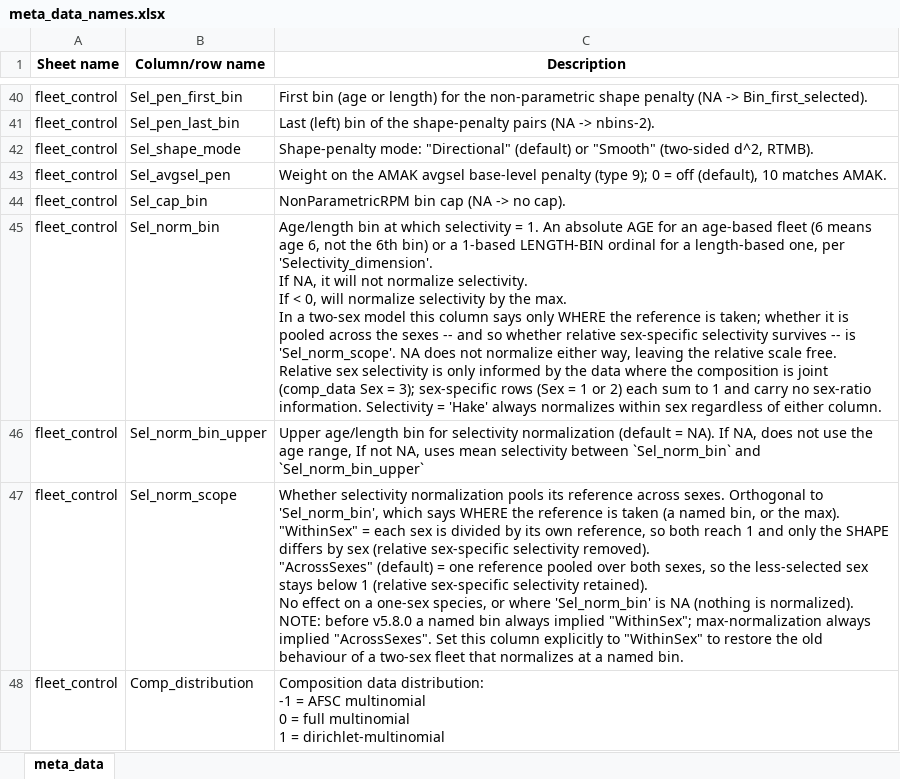
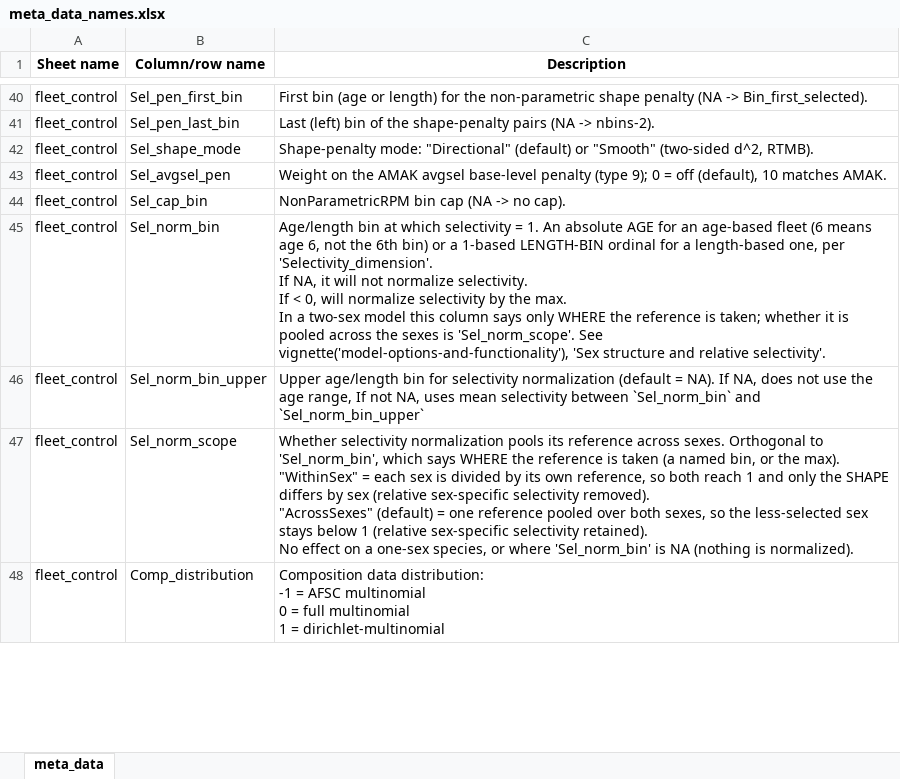
Before and after one commit to grantdadams/Rceattle, an Excel workbook: inst/extdata/meta_data_names.xlsx, sheet meta_data, drawn as a sheet; only a part is shown, gaps mark what is left out; values as stored, in another font and other column widths than the file's, no borders; ↵ is a line break in a cell; the diff covers the shown part only; the diff names each change by its address in the sheet, - before the commit and + after, or states it on an @@ line.

Commit message:
Write the reference docs for the assessment author
The workbook meta sheet's Description column is what someone reads while
filling in a fleet_control row, and several cells had grown into essays:
Catchability and Catchability_index were over 1,500 characters each. Every
cell now gives what the column means, its allowed values and its default,
then defers to vignette("model-options-and-functionality"), which already
carried the sharing rules and the lead-fleet resolution in full. No allowed
value, default or switch code was dropped. Schema doc totals 17,889 -> 15,291
characters, longest cell 1,448 -> 1,128; inst/extdata/meta_data_names.xlsx is
regenerated from the schema and the drift guard passes. The matching field
dictionary in R/data.R gets the same trim.

"The template" meant ceattle.cpp in 42 places, and collided with the Excel
template write_template() writes -- two objects under one word, in help pages
and in data_check() and sim_mod() error messages a user reads at the console.
Those now say "the model"; write_template()'s own docs still say template,
meaning the workbook.

Comments state current behaviour rather than what an earlier release did, per
the comment standard. NEWS for the unreleased 5.9.0-5.18.0 line goes from
1,922 to 1,573 lines and 16,972 to 13,314 words, keeping every breaking
change, deprecation, moved number and reproducibility boundary.

Two defects found while reading. A roxygen block in R/0-switches.R had merged
with the one below it, so .rce_allowed_map() absorbed both tag sets and
validate_switches() carried none; neither is exported, so NAMESPACE was
undamaged, but the next @export would have landed on the wrong function.
And the SB0/SBF note in ceattle.cpp was wrong: SB0 is overwritten with the
MSSB0 input under msmMode > 0, so it escapes the fished-M2 problem. SBF does
not, and HCR 5 reads SBF and SB0 together, so under predation the two legs of
the NPFMC Tier 3 rule sit on different mortality bases. The note now says
that, and is marked KNOWN LIMITATION rather than a review-process TODO.

No behaviour, return value or number changes. Full suite green (7743 pass, 0
fail, 3 skips) including the golden regression; the Pacific hake MSE
reproduces all four reference objectives and both vulnerabilities exactly.

```diff
--- a/inst/extdata/meta_data_names.xlsx (sheet meta_data)
+++ b/inst/extdata/meta_data_names.xlsx (sheet meta_data)
-C45 (Description): …the sexes -- and so whether relative sex-specific selectivity survives -- is 'Sel_norm_scope'. NA does not normalize either way, leaving the relative scale free. ↵ Relative sex selectivity is only informed by the data where the composition is joint (comp_data Sex = 3); sex-specific rows (Sex = 1 or 2) each sum to 1 and carry no sex-ratio information. Selectivity = 'Hake' always normalizes within sex regardless of either column.
+C45 (Description): …the sexes is 'Sel_norm_scope'. See vignette('model-options-and-functionality'), 'Sex structure and relative selectivity'.
-C47 (Description): …is normalized). ↵ NOTE: before v5.8.0 a named bin always implied "WithinSex"; max-normalization always implied "AcrossSexes". Set this column explicitly to "WithinSex" to restore the old behaviour of a two-sex fleet that normalizes at a named bin.
+C47 (Description): …is normalized).
```
Also changed, not shown: 8 edited cells elsewhere in this sheet, 35 other files.
